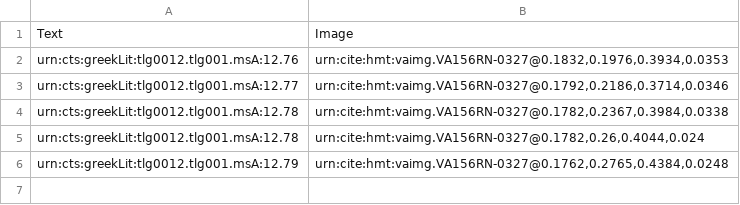
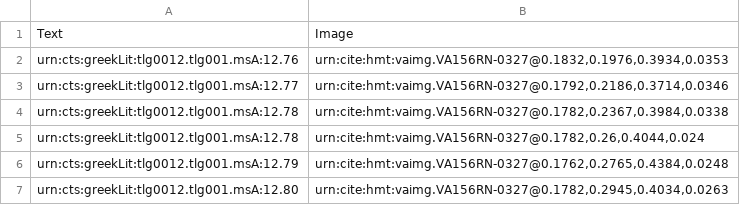
Before and after one commit to HMT-seminar-2014/hmt-12D, a CSV file: indices/venA-textToImage-Iliad.csv, drawn as a sheet.

Commit message:
Update venA-textToImage-Iliad.csv

```diff
--- a/indices/venA-textToImage-Iliad.csv
+++ b/indices/venA-textToImage-Iliad.csv
@@ -6 +6,2 @@ urn:cts:greekLit:tlg0012.tlg001.msA:12.78,"urn:cite:hmt:vaimg.VA156RN-0327@0.178
 urn:cts:greekLit:tlg0012.tlg001.msA:12.79,"urn:cite:hmt:vaimg.VA156RN-0327@0.1762,0.2765,0.4384,0.0248"
+urn:cts:greekLit:tlg0012.tlg001.msA:12.80,"urn:cite:hmt:vaimg.VA156RN-0327@0.1782,0.2945,0.4034,0.0263"
```
